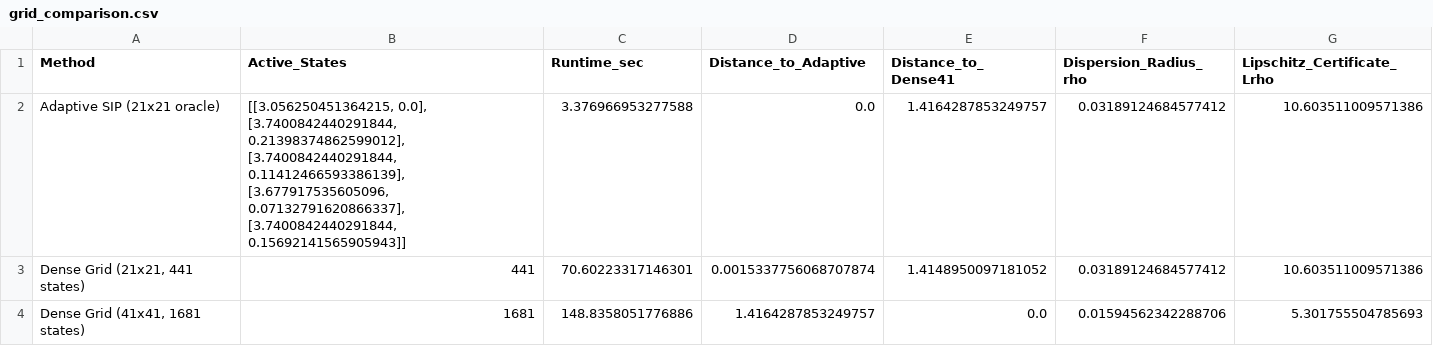
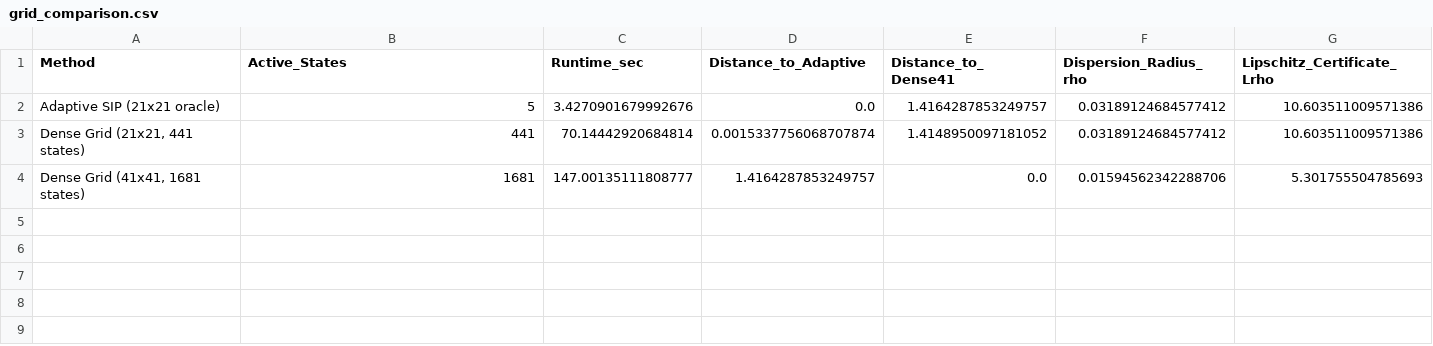
Before and after one commit to MadBezoui/Robust-SIP-Portfolio, a CSV file: results/grid_comparison.csv, drawn as a sheet.

```diff
--- a/results/grid_comparison.csv
+++ b/results/grid_comparison.csv
@@ -1,4 +1,4 @@
 Method,Active_States,Runtime_sec,Distance_to_Adaptive,Distance_to_Dense41,Dispersion_Radius_rho,Lipschitz_Certificate_Lrho
-Adaptive SIP (21x21 oracle),"[[3.056250451364215, 0.0], [3.7400842440291844, 0.21398374862599012], [3.7400842440291844, 0.11412466593386139], [3.677917535605096, 0.07132791620866337], [3.7400842440291844, 0.15692141565905943]]",3.376966953277588,0.0,1.4164287853249757,0.03189124684577412,10.603511009571386
-"Dense Grid (21x21, 441 states)",441,70.60223317146301,0.0015337756068707874,1.4148950097181052,0.03189124684577412,10.603511009571386
-"Dense Grid (41x41, 1681 states)",1681,148.8358051776886,1.4164287853249757,0.0,0.01594562342288706,5.301755504785693
+Adaptive SIP (21x21 oracle),5,3.4270901679992676,0.0,1.4164287853249757,0.03189124684577412,10.603511009571386
+"Dense Grid (21x21, 441 states)",441,70.14442920684814,0.0015337756068707874,1.4148950097181052,0.03189124684577412,10.603511009571386
+"Dense Grid (41x41, 1681 states)",1681,147.00135111808777,1.4164287853249757,0.0,0.01594562342288706,5.301755504785693
```
Also changed, not shown: 4 other files.
